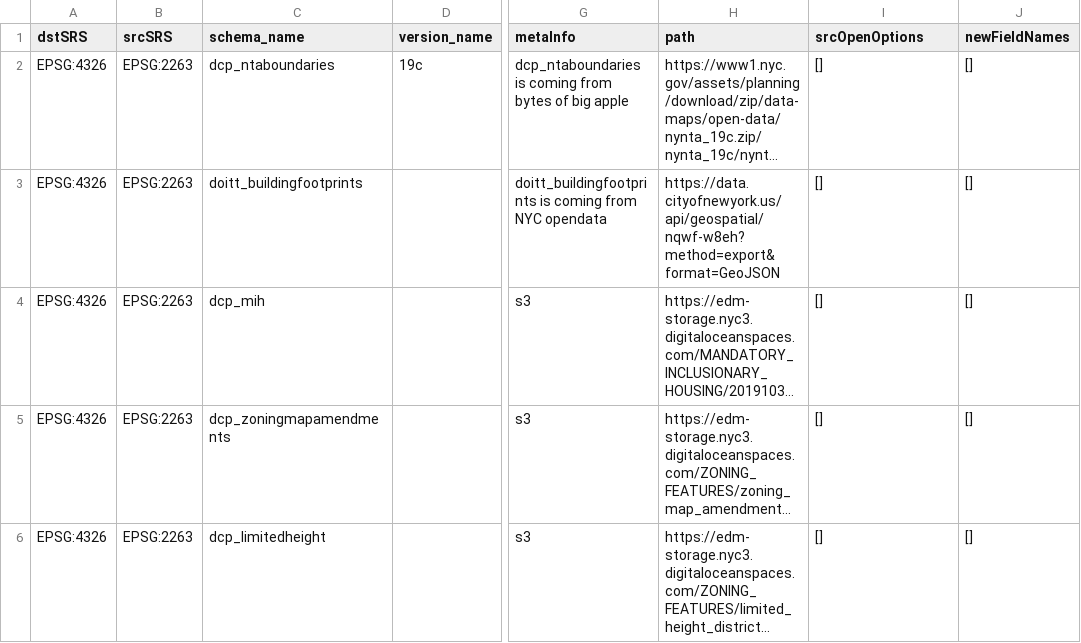
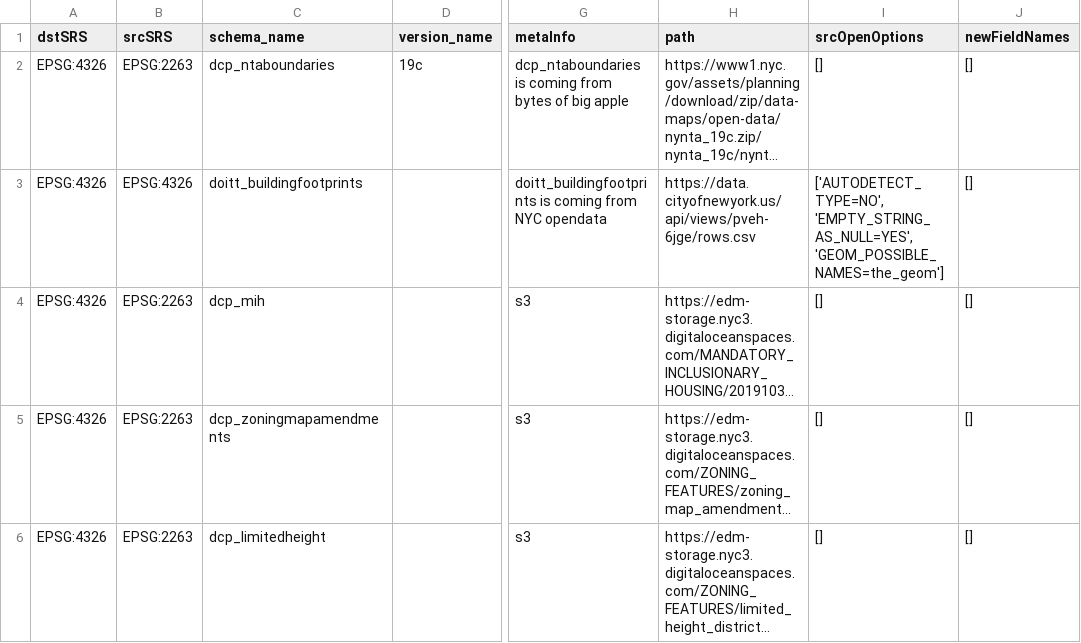
Before and after one commit to NYCPlanning/recipes, a CSV file: recipes/recipes.csv, drawn as a sheet; only a part is shown, gaps mark what is left out; long unchanged cells end in …; the diff names each change by its address in the sheet, - before the commit and + after, or states it on an @@ line.

```diff
--- a/recipes/recipes.csv
+++ b/recipes/recipes.csv
-B3 (srcSRS): EPSG:2263
+B3 (srcSRS): EPSG:4326
-H3 (path): https://data.cityofnewyork.us/api/geospatial/nqwf-w8eh?method=export&format=GeoJSON
+H3 (path): https://data.cityofnewyork.us/api/views/pveh-6jge/rows.csv
-I3 (srcOpenOptions): []
+I3 (srcOpenOptions): ['AUTODETECT_TYPE=NO', 'EMPTY_STRING_AS_NULL=YES', 'GEOM_POSSIBLE_NAMES=the_geom']
```
Also changed, not shown: 7 other files.
